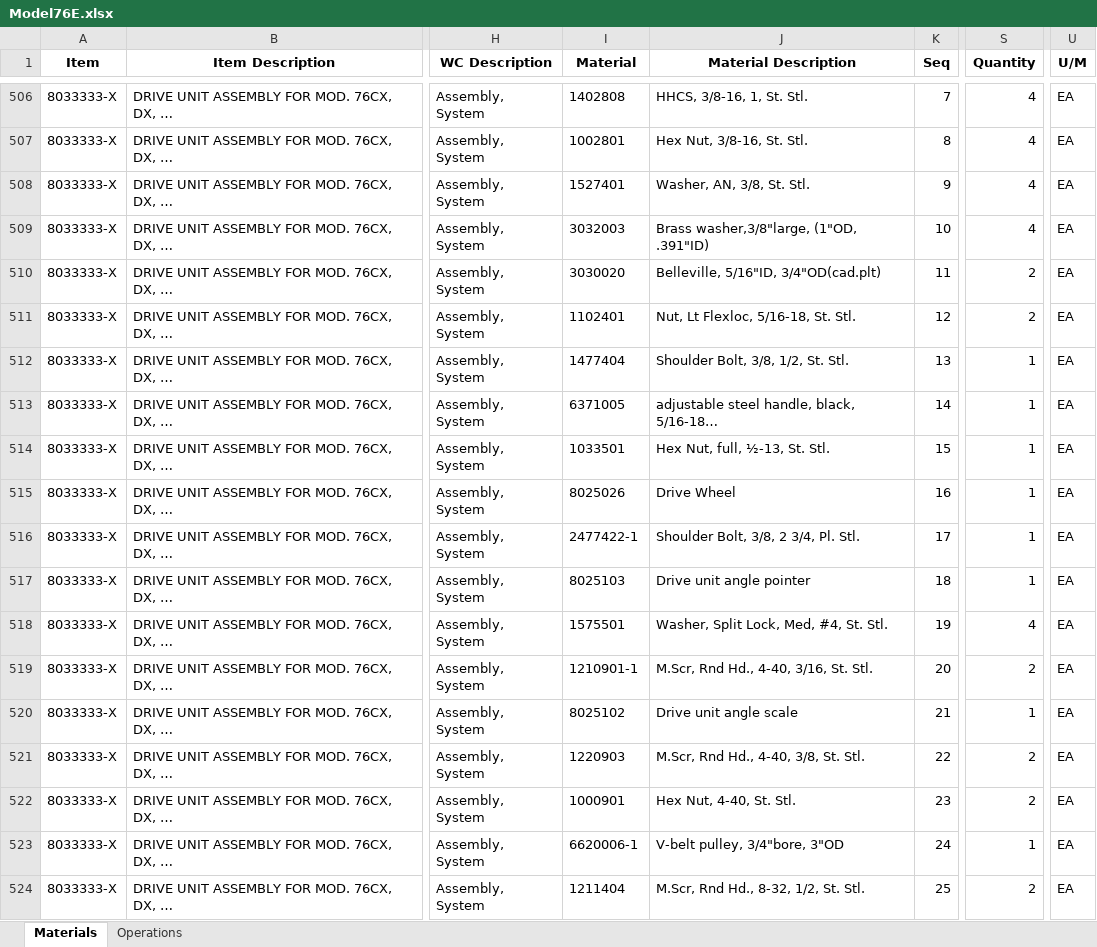
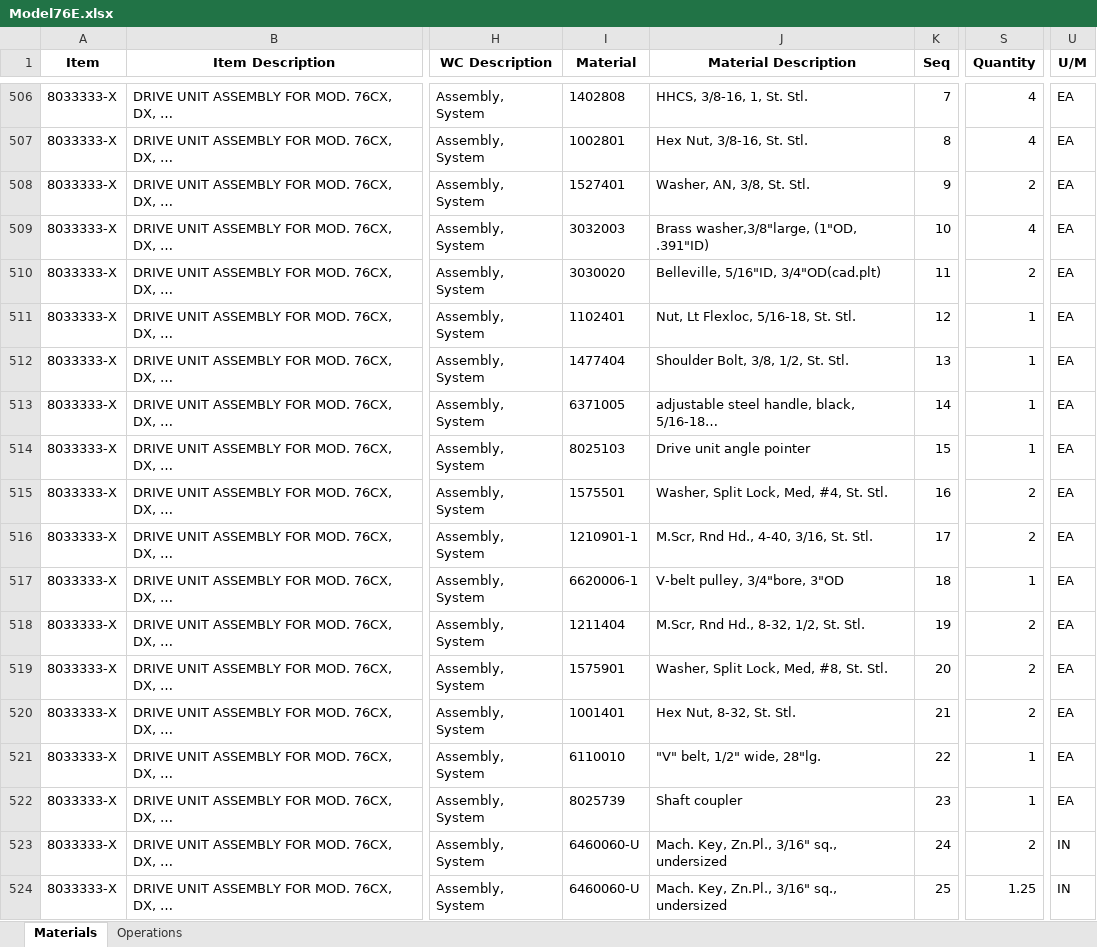
Before and after one commit to MilesStarr/TACTIC_ERP_Phase2BOM, an Excel workbook: OpsAndMats/Model76E.xlsx, sheet Materials, drawn as a sheet; only a part is shown, gaps mark what is left out; values as stored, in another font and other column widths than the file's, no borders; the diff covers the shown part only; the diff names each change by its address in the sheet, - before the commit and + after, or states it on an @@ line.

```diff
--- a/OpsAndMats/Model76E.xlsx (sheet Materials)
+++ b/OpsAndMats/Model76E.xlsx (sheet Materials)
-S508 (Quantity): 4
+S508 (Quantity): 2
-S511 (Quantity): 2
+S511 (Quantity): 1
-I514 (Material): 1033501
+I514 (Material): 8025103
-J514 (Material Description): Hex Nut, full, ½-13, St. Stl.
+J514 (Material Description): Drive unit angle pointer
-I515 (Material): 8025026
+I515 (Material): 1575501
-J515 (Material Description): Drive Wheel
+J515 (Material Description): Washer, Split Lock, Med, #4, St. Stl.
-S515:S516 (Quantity): 1
+S515:S516 (Quantity): 2
-I516 (Material): 2477422-1
+I516 (Material): 1210901-1
-J516 (Material Description): Shoulder Bolt, 3/8, 2 3/4, Pl. Stl.
+J516 (Material Description): M.Scr, Rnd Hd., 4-40, 3/16, St. Stl.
-I517 (Material): 8025103
+I517 (Material): 6620006-1
-J517 (Material Description): Drive unit angle pointer
+J517 (Material Description): V-belt pulley, 3/4"bore, 3"OD
-I518 (Material): 1575501
+I518 (Material): 1211404
-J518 (Material Description): Washer, Split Lock, Med, #4, St. Stl.
+J518 (Material Description): M.Scr, Rnd Hd., 8-32, 1/2, St. Stl.
-S518 (Quantity): 4
+S518 (Quantity): 2
-I519 (Material): 1210901-1
+I519 (Material): 1575901
-J519 (Material Description): M.Scr, Rnd Hd., 4-40, 3/16, St. Stl.
+J519 (Material Description): Washer, Split Lock, Med, #8, St. Stl.
-I520 (Material): 8025102
+I520 (Material): 1001401
-J520 (Material Description): Drive unit angle scale
+J520 (Material Description): Hex Nut, 8-32, St. Stl.
-S520 (Quantity): 1
+S520 (Quantity): 2
-I521 (Material): 1220903
+I521 (Material): 6110010
-J521 (Material Description): M.Scr, Rnd Hd., 4-40, 3/8, St. Stl.
+J521 (Material Description): "V" belt, 1/2" wide, 28"lg.
-S521:S522 (Quantity): 2
+S521:S522 (Quantity): 1
-I522 (Material): 1000901
+I522 (Material): 8025739
-J522 (Material Description): Hex Nut, 4-40, St. Stl.
+J522 (Material Description): Shaft coupler
-I523 (Material): 6620006-1
+I523 (Material): 6460060-U
-J523 (Material Description): V-belt pulley, 3/4"bore, 3"OD
+J523 (Material Description): Mach. Key, Zn.Pl., 3/16" sq., undersized
-S523 (Quantity): 1
+S523 (Quantity): 2
-U523:U524 (U/M): EA
+U523:U524 (U/M): IN
-I524 (Material): 1211404
+I524 (Material): 6460060-U
-J524 (Material Description): M.Scr, Rnd Hd., 8-32, 1/2, St. Stl.
+J524 (Material Description): Mach. Key, Zn.Pl., 3/16" sq., undersized
-S524 (Quantity): 2
+S524 (Quantity): 1.25
```
Also changed, not shown: 13 added rows, 11 removed rows and 28 edited cells elsewhere in this sheet, sheet Operations, OpsAndMats/M188.xlsx, OpsAndMats/M33H.xlsx, 8 other files.
